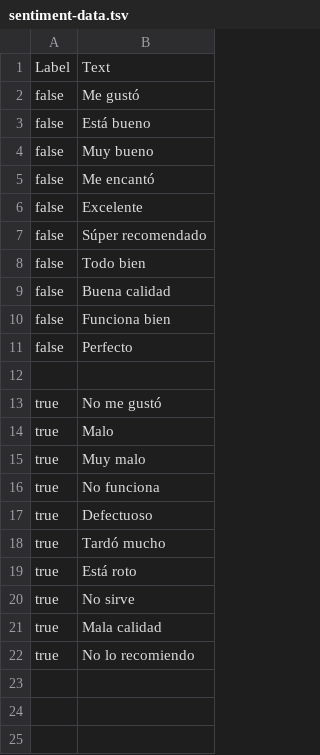
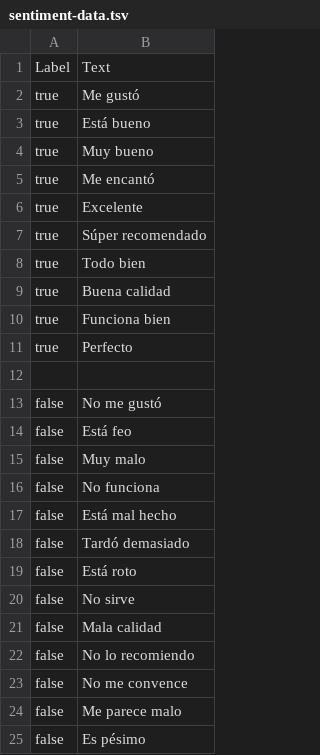
Before and after one commit to MathiasN16G/PC4-Progra, a TSV file: Data/sentiment-data.tsv, drawn as a sheet.

```diff
--- a/Data/sentiment-data.tsv
+++ b/Data/sentiment-data.tsv
@@ -1,22 +1,25 @@
 Label	Text
-false	Me gustó
-false	Está bueno
-false	Muy bueno
-false	Me encantó
-false	Excelente
-false	Súper recomendado
-false	Todo bien
-false	Buena calidad
-false	Funciona bien
-false	Perfecto
+true	Me gustó
+true	Está bueno
+true	Muy bueno
+true	Me encantó
+true	Excelente
+true	Súper recomendado
+true	Todo bien
+true	Buena calidad
+true	Funciona bien
+true	Perfecto
 
-true	No me gustó
-true	Malo
-true	Muy malo
-true	No funciona
-true	Defectuoso
-true	Tardó mucho
-true	Está roto
-true	No sirve
-true	Mala calidad
-true	No lo recomiendo
+false	No me gustó
+false	Está feo
+false	Muy malo
+false	No funciona
+false	Está mal hecho
+false	Tardó demasiado
+false	Está roto
+false	No sirve
+false	Mala calidad
+false	No lo recomiendo
+false	No me convence
+false	Me parece malo
+false	Es pésimo
```
Also changed, not shown: 19 other files.
